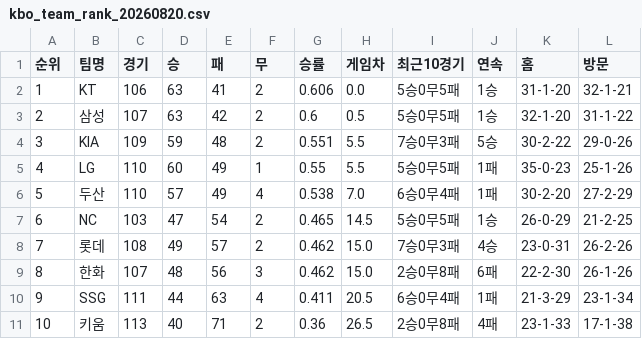
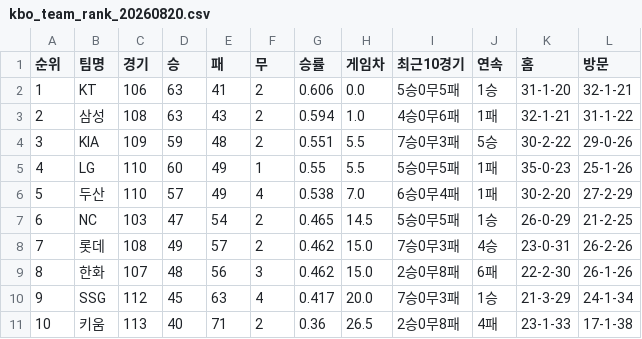
Before and after one commit to kwakws0225-ai/kbo-rank, a CSV file: data/kbo_team_rank_20260820.csv, drawn as a sheet.

```diff
--- a/data/kbo_team_rank_20260820.csv
+++ b/data/kbo_team_rank_20260820.csv
@@ -2,3 +2,3 @@
 1,KT,106,63,41,2,0.606,0.0,5승0무5패,1승,31-1-20,32-1-21
-2,삼성,107,63,42,2,0.6,0.5,5승0무5패,1승,32-1-20,31-1-22
+2,삼성,108,63,43,2,0.594,1.0,4승0무6패,1패,32-1-21,31-1-22
 3,KIA,109,59,48,2,0.551,5.5,7승0무3패,5승,30-2-22,29-0-26
@@ -9,3 +9,3 @@
 8,한화,107,48,56,3,0.462,15.0,2승0무8패,6패,22-2-30,26-1-26
-9,SSG,111,44,63,4,0.411,20.5,6승0무4패,1패,21-3-29,23-1-34
+9,SSG,112,45,63,4,0.417,20.0,7승0무3패,1승,21-3-29,24-1-34
 10,키움,113,40,71,2,0.36,26.5,2승0무8패,4패,23-1-33,17-1-38
```
Also changed, not shown: 2 other files.
